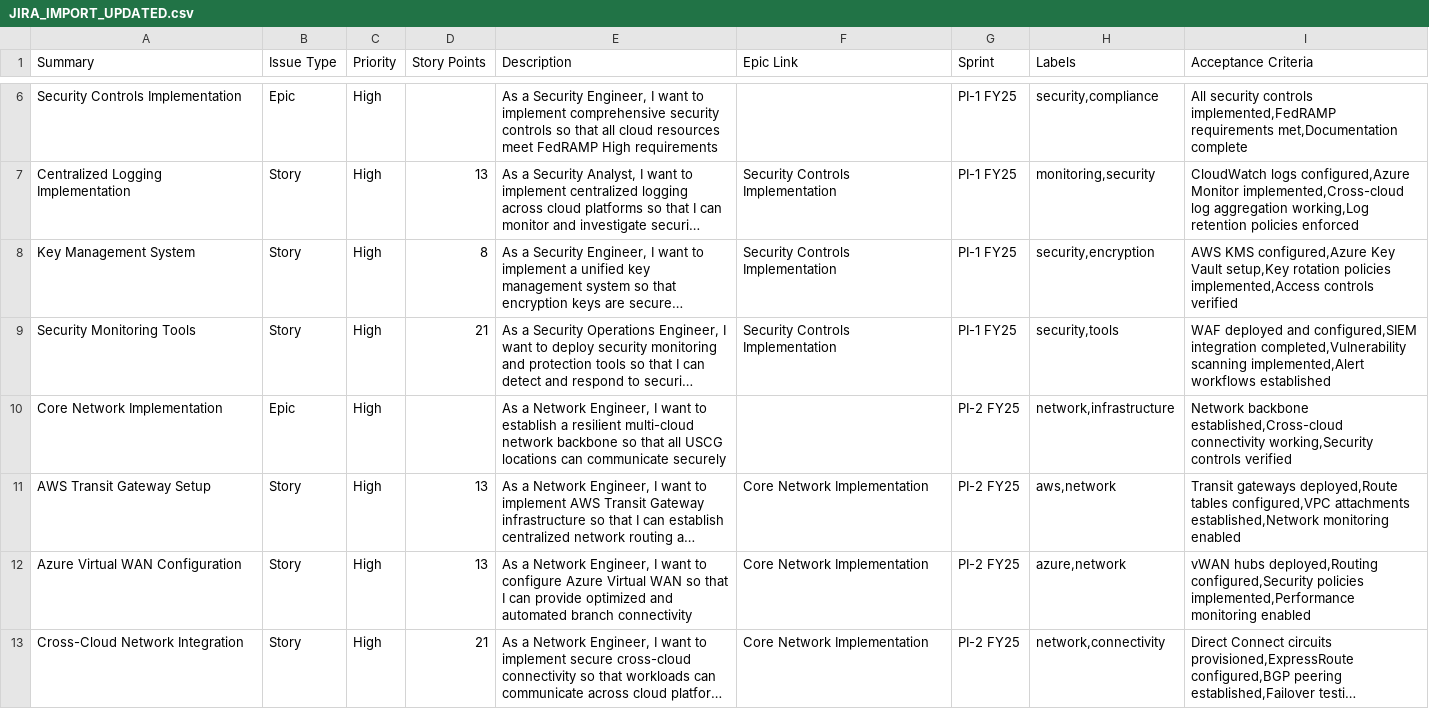
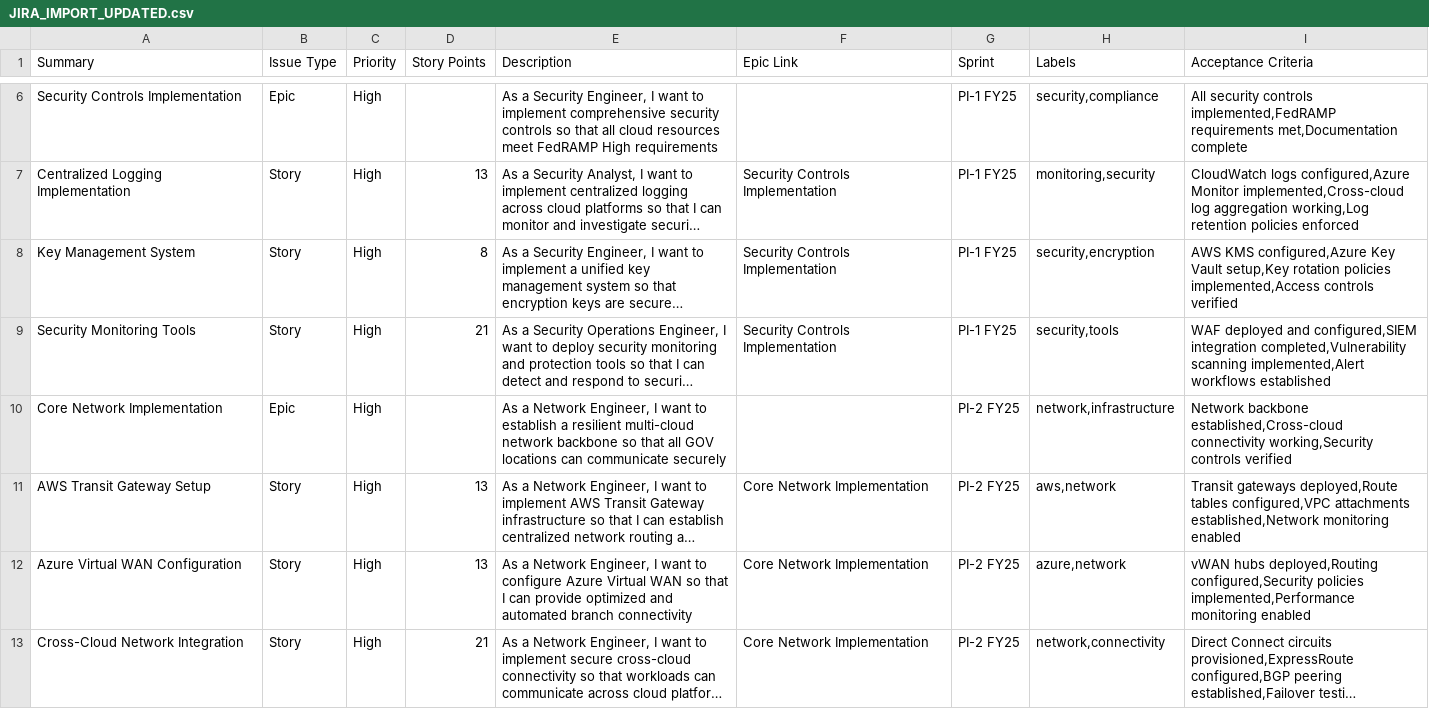
Before and after one commit to dbsectrainer/AEGIS, a CSV file: data/JIRA_IMPORT_UPDATED.csv, drawn as a sheet; only a part is shown, gaps mark what is left out; long unchanged cells end in …; the diff covers the shown part only; the diff names each change by its address in the sheet, - before the commit and + after, or states it on an @@ line.

```diff
--- a/data/JIRA_IMPORT_UPDATED.csv
+++ b/data/JIRA_IMPORT_UPDATED.csv
-E10 (Description): …that all USCG locations can…
+E10 (Description): …that all GOV locations can…
```
Also changed, not shown: 3 edited cells elsewhere in this file, 45 other files.
